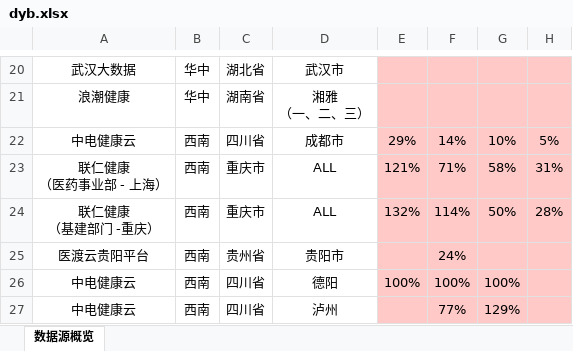
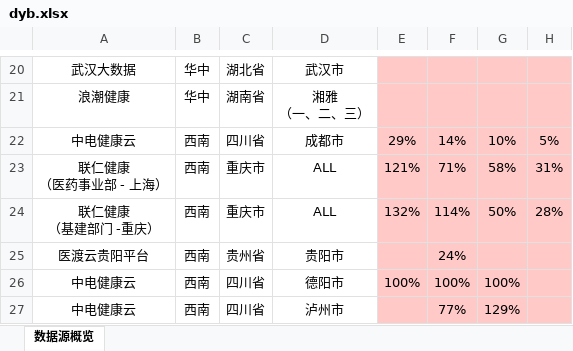
Before and after one commit to AINIVERSHERRY/RDSISC, an Excel workbook: data/dyb.xlsx, sheet 数据源概览, drawn as a sheet; only a part is shown, gaps mark what is left out; values as stored, in another font and other column widths than the file's, no borders; the diff names each change by its address in the sheet, - before the commit and + after, or states it on an @@ line.

```diff
--- a/data/dyb.xlsx (sheet 数据源概览)
+++ b/data/dyb.xlsx (sheet 数据源概览)
-D26: 德阳
+D26: 德阳市
-D27: 泸州
+D27: 泸州市
```
Also changed, not shown: 1 other file.
